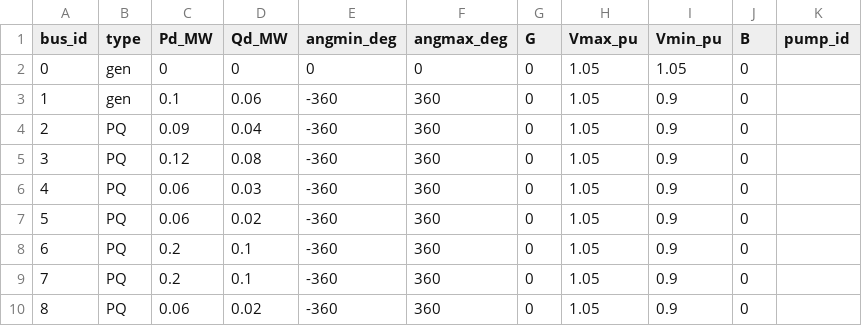
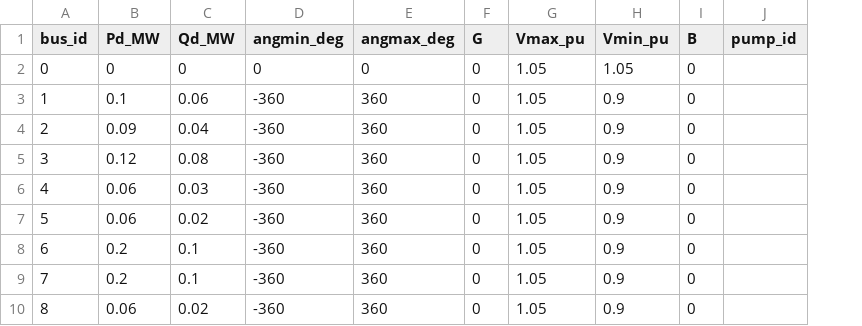
Before and after one commit to GalPerelman/pds-wds, a CSV file: data/pds_emergency_futurized/bus.csv, drawn as a sheet; only a part is shown; the diff names each change by its address in the sheet, - before the commit and + after, or states it on an @@ line.

Commit message:
clear bus types column (not relevant and confusing)

```diff
--- a/data/pds_emergency_futurized/bus.csv
+++ b/data/pds_emergency_futurized/bus.csv
-column B (type), rows 2-10: gen | gen | PQ | PQ | PQ | PQ | PQ | PQ | PQ
```
